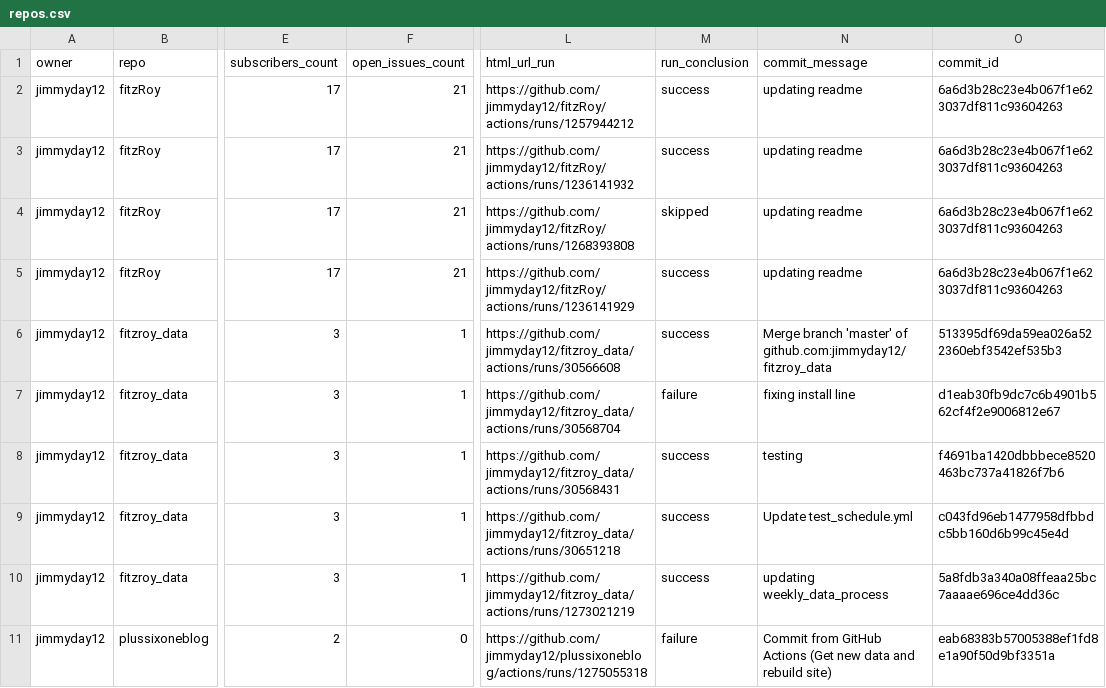
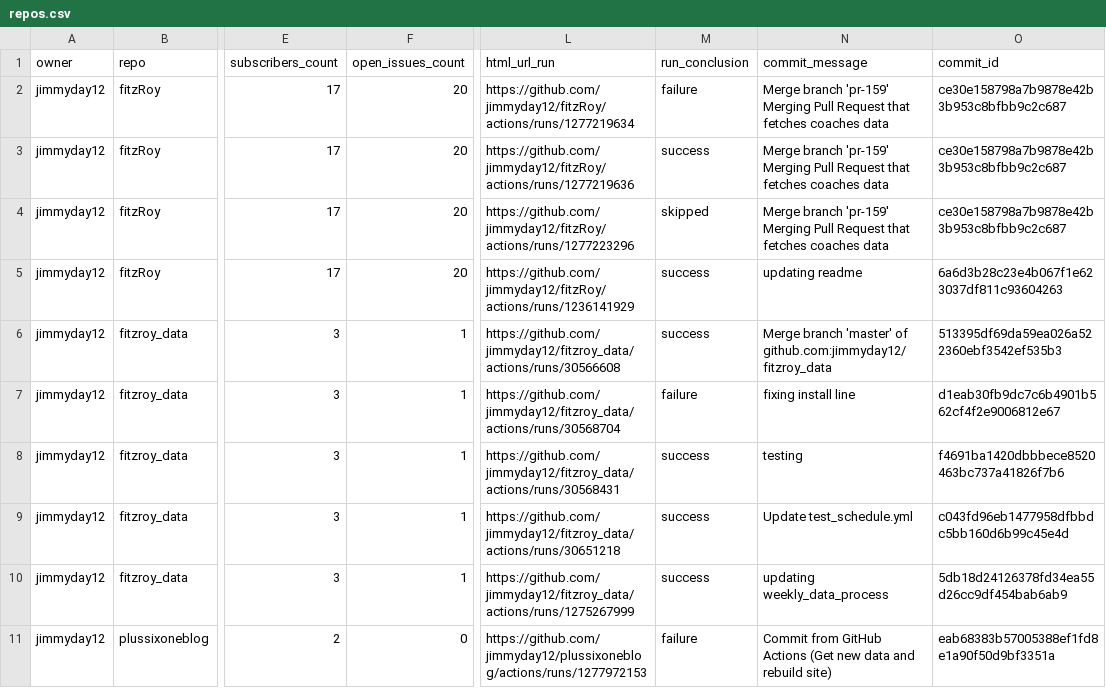
Before and after one commit to jimmyday12/status, a CSV file: repos.csv, drawn as a sheet; only a part is shown, gaps mark what is left out; ↵ is a line break in a cell; the diff names each change by its address in the sheet, - before the commit and + after, or states it on an @@ line.

```diff
--- a/repos.csv
+++ b/repos.csv
-F2:F5 (open_issues_count): 21
+F2:F5 (open_issues_count): 20
-L2 (html_url_run): https://github.com/jimmyday12/fitzRoy/actions/runs/1257944212
+L2 (html_url_run): https://github.com/jimmyday12/fitzRoy/actions/runs/1277219634
-M2 (run_conclusion): success
+M2 (run_conclusion): failure
-N2:N4 (commit_message): updating readme
+N2:N4 (commit_message): Merge branch 'pr-159' ↵ Merging Pull Request that fetches coaches data
-O2:O4 (commit_id): 6a6d3b28c23e4b067f1e623037df811c93604263
+O2:O4 (commit_id): ce30e158798a7b9878e42b3b953c8bfbb9c2c687
-L3 (html_url_run): https://github.com/jimmyday12/fitzRoy/actions/runs/1236141932
+L3 (html_url_run): https://github.com/jimmyday12/fitzRoy/actions/runs/1277219636
-L4 (html_url_run): https://github.com/jimmyday12/fitzRoy/actions/runs/1268393808
+L4 (html_url_run): https://github.com/jimmyday12/fitzRoy/actions/runs/1277223296
-L10 (html_url_run): https://github.com/jimmyday12/fitzroy_data/actions/runs/1273021219
+L10 (html_url_run): https://github.com/jimmyday12/fitzroy_data/actions/runs/1275267999
-O10 (commit_id): 5a8fdb3a340a08ffeaa25bc7aaaae696ce4dd36c
+O10 (commit_id): 5db18d24126378fd34ea55d26cc9df454bab6ab9
-L11 (html_url_run): https://github.com/jimmyday12/plussixoneblog/actions/runs/1275055318
+L11 (html_url_run): https://github.com/jimmyday12/plussixoneblog/actions/runs/1277972153
```
Also changed, not shown: 1 other file.
